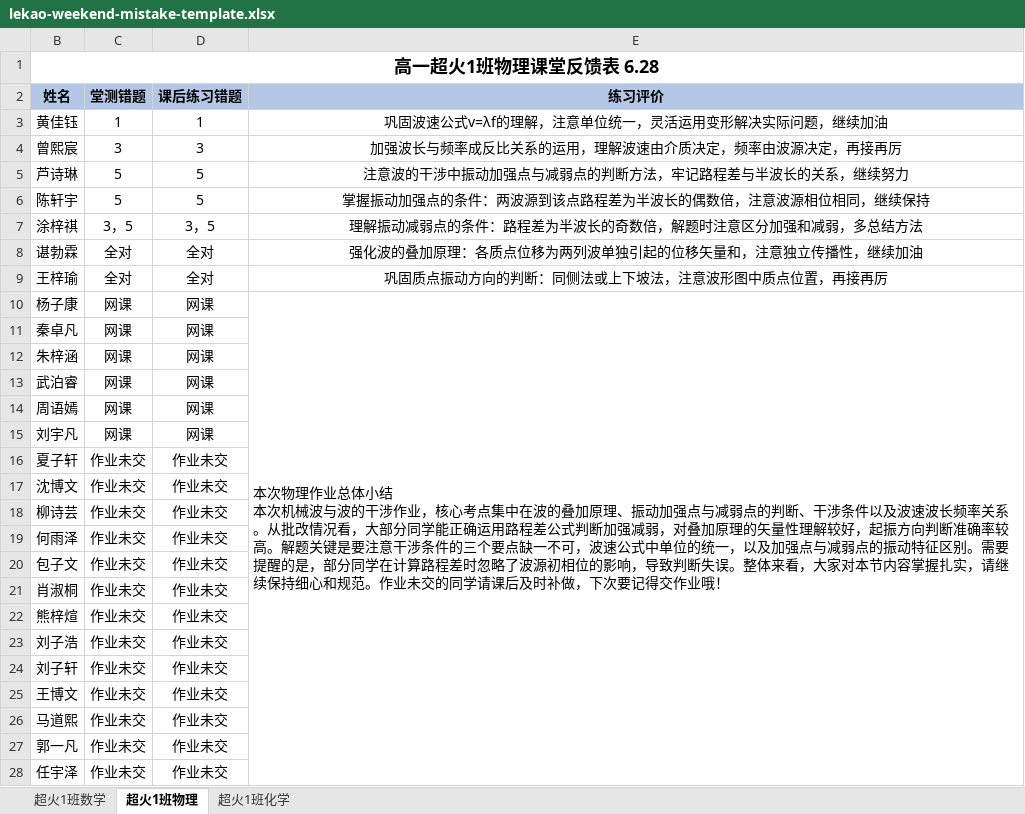
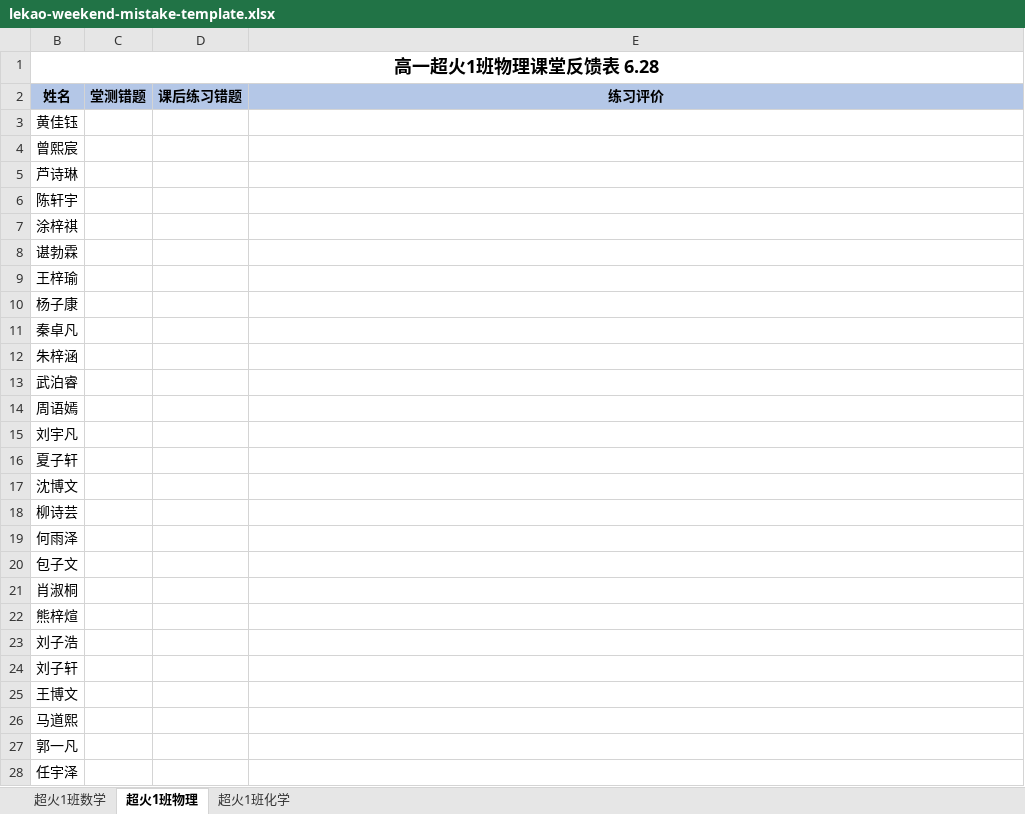
Before and after one commit to TimeCraker/Lekao, an Excel workbook: public/templates/lekao-weekend-mistake-template.xlsx, sheet 超火1班物理, drawn as a sheet; only a part is shown; values as stored, in another font and other column widths than the file's, no borders; conditional formats not drawn; ↵ is a line break in a cell; the diff covers the shown part only; the diff names each change by its address in the sheet, - before the commit and + after, or states it on an @@ line.

```diff
--- a/public/templates/lekao-weekend-mistake-template.xlsx (sheet 超火1班物理)
+++ b/public/templates/lekao-weekend-mistake-template.xlsx (sheet 超火1班物理)
-C3 (堂测错题): 1
+C3 (堂测错题): (empty)
-D3 (课后练习错题): 1
+D3 (课后练习错题): (empty)
-E3 (练习评价): 巩固波速公式v=λf的理解，注意单位统一，灵活运用变形解决实际问题，继续加油
+E3 (练习评价): (empty)
-C4 (堂测错题): 3
+C4 (堂测错题): (empty)
-D4 (课后练习错题): 3
+D4 (课后练习错题): (empty)
-E4 (练习评价): 加强波长与频率成反比关系的运用，理解波速由介质决定，频率由波源决定，再接再厉
+E4 (练习评价): (empty)
-C5:C6 (堂测错题): 5
+C5:C6 (堂测错题): (empty)
-D5:D6 (课后练习错题): 5
+D5:D6 (课后练习错题): (empty)
-E5 (练习评价): 注意波的干涉中振动加强点与减弱点的判断方法，牢记路程差与半波长的关系，继续努力
+E5 (练习评价): (empty)
-E6 (练习评价): 掌握振动加强点的条件：两波源到该点路程差为半波长的偶数倍，注意波源相位相同，继续保持
+E6 (练习评价): (empty)
-C7 (堂测错题): 3，5
+C7 (堂测错题): (empty)
-D7 (课后练习错题): 3，5
+D7 (课后练习错题): (empty)
-E7 (练习评价): 理解振动减弱点的条件：路程差为半波长的奇数倍，解题时注意区分加强和减弱，多总结方法
+E7 (练习评价): (empty)
-C8:C9 (堂测错题): 全对
+C8:C9 (堂测错题): (empty)
-D8:D9 (课后练习错题): 全对
+D8:D9 (课后练习错题): (empty)
-E8 (练习评价): 强化波的叠加原理：各质点位移为两列波单独引起的位移矢量和，注意独立传播性，继续加油
+E8 (练习评价): (empty)
-E9 (练习评价): 巩固质点振动方向的判断：同侧法或上下坡法，注意波形图中质点位置，再接再厉
+E9 (练习评价): (empty)
-C10:C15 (堂测错题): 网课
+C10:C15 (堂测错题): (empty)
-D10:D15 (课后练习错题): 网课
+D10:D15 (课后练习错题): (empty)
-E10 (练习评价): 本次物理作业总体小结 ↵ 本次机械波与波的干涉作业，核心考点集中在波的叠加原理、振动加强点与减弱点的判断、干涉条件以及波速波长频率关系。从批改情况看，大部分同学能正确运用路程差公式判断加强减弱，对叠加原理的矢量性理解较好，起振方向判断准确率较高。解题关键是要注意干涉条件的三个要点缺一不可，波速公式中单位的统一，以及加强点与减弱点的振动特征区别。需要提醒的是，部分同学在计算路程差时忽略了波源初相位的影响，导致判断失误。整体来看，大家对本节内容掌握扎实，请继续保持细心和规范。作业未交的同学请课后及时补做，下次要记得交作业哦！
+E10 (练习评价): (empty)
-E10:E30 merged
-C16:C28 (堂测错题): 作业未交
+C16:C28 (堂测错题): (empty)
-D16:D28 (课后练习错题): 作业未交
+D16:D28 (课后练习错题): (empty)
```
Also changed, not shown: 4 edited cells elsewhere in this sheet, sheet 超火1班数学, sheet 超火1班化学, 3 other files.
